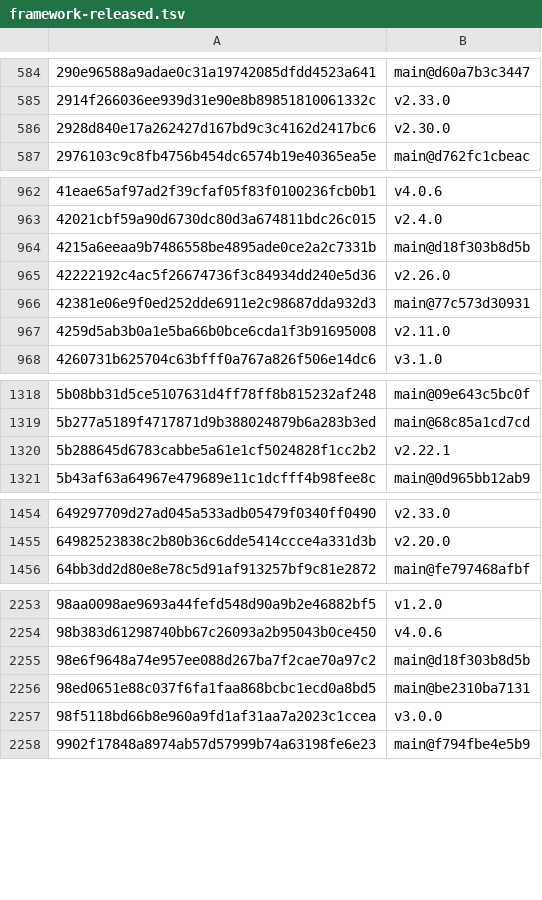
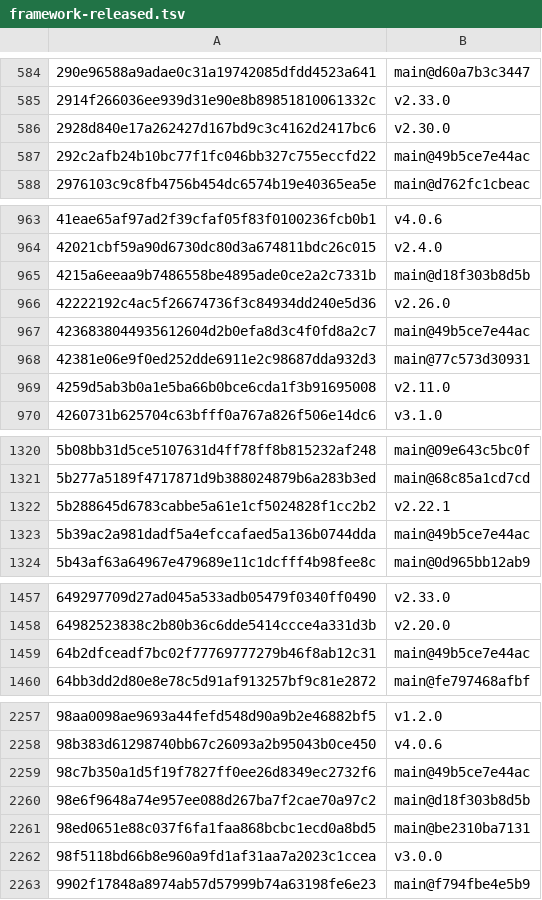
Before and after one commit to Sheldon-92/TAD, a TSV file: .tad/provenance/framework-released.tsv, drawn as a sheet; only a part is shown, gaps mark what is left out; the diff covers the shown part only; the diff names each change by its address in the sheet, - before the commit and + after, or states it on an @@ line.

```diff
--- a/.tad/provenance/framework-released.tsv
+++ b/.tad/provenance/framework-released.tsv
+row 587: 292c2afb24b10bc77f1fc046bb327c755eccfd22 | main@49b5ce7e44ac
+row 967: 4236838044935612604d2b0efa8d3c4f0fd8a2c7 | main@49b5ce7e44ac
+row 1323: 5b39ac2a981dadf5a4efccafaed5a136b0744dda | main@49b5ce7e44ac
+row 1459: 64b2dfceadf7bc02f77769777279b46f8ab12c31 | main@49b5ce7e44ac
+row 2259: 98c7b350a1d5f19f7827ff0ee26d8349ec2732f6 | main@49b5ce7e44ac
```
Also changed, not shown: 1 added row and 1 edited cell elsewhere in this file, .tad/provenance/claude-legacy.tsv, 2 other files.
